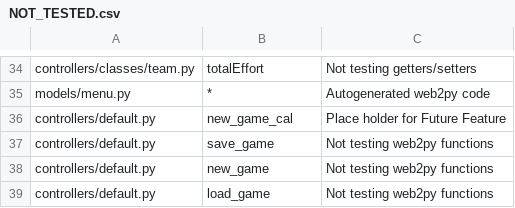
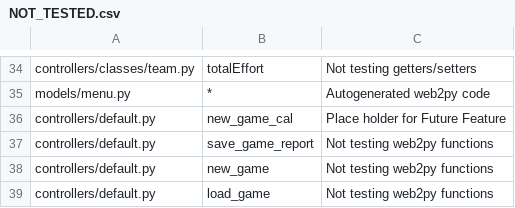
Before and after one commit to Smellen/SplunkeGSD, a CSV file: NOT_TESTED.csv, drawn as a sheet; only a part is shown, gaps mark what is left out.

Commit message:
Update NOT_TESTED.csv

```diff
--- a/NOT_TESTED.csv
+++ b/NOT_TESTED.csv
@@ -36,3 +36,3 @@ models/menu.py, *, Autogenerated web2py code
 controllers/default.py, new_game_cal, Place holder for Future Feature
-controllers/default.py, save_game, Not testing web2py functions
+controllers/default.py, save_game_report, Not testing web2py functions
 controllers/default.py, new_game, Not testing web2py functions
```
